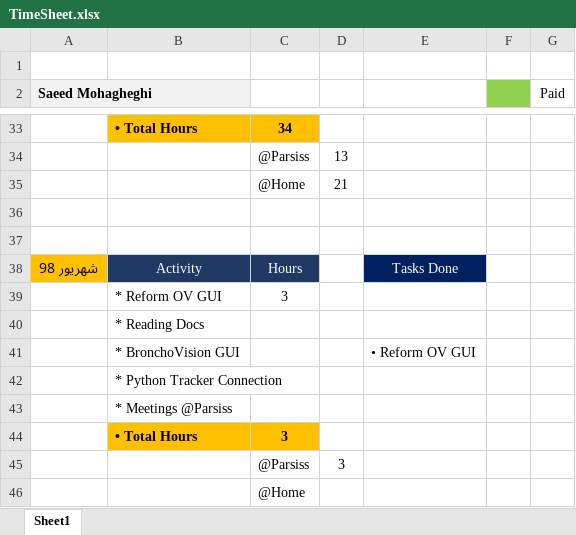
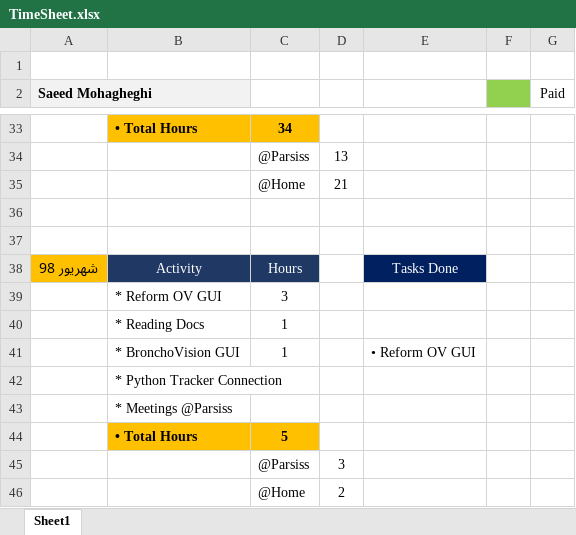
Before and after one commit to DaneshJoy/bronchoscopy, an Excel workbook: TimeSheet.xlsx, sheet Sheet1, drawn as a sheet; only a part is shown, gaps mark what is left out; values as stored, in another font and other column widths than the file's, no borders; the diff names each change by its address in the sheet, - before the commit and + after, or states it on an @@ line.

```diff
--- a/TimeSheet.xlsx (sheet Sheet1)
+++ b/TimeSheet.xlsx (sheet Sheet1)
-C40:C41: (empty)
+C40:C41: 1
-C44: 3
+C44: 5
-D46: (empty)
+D46: 2
```
Also changed, not shown: 6 other files.
